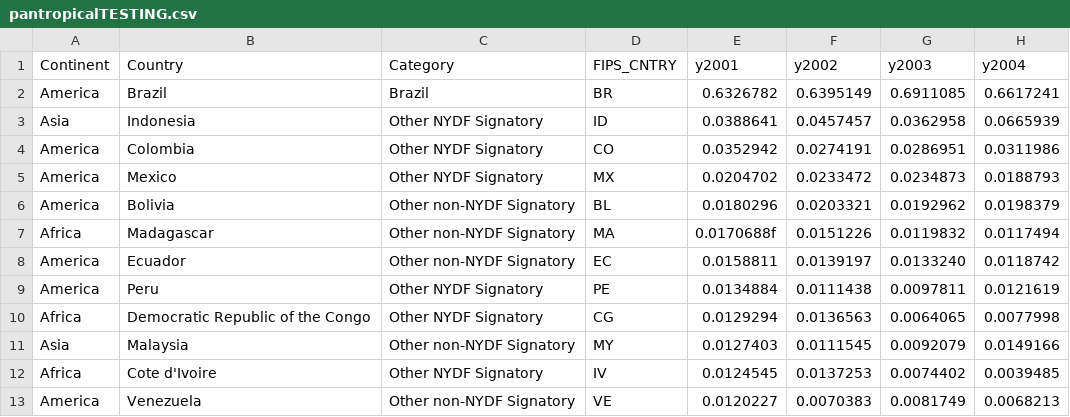
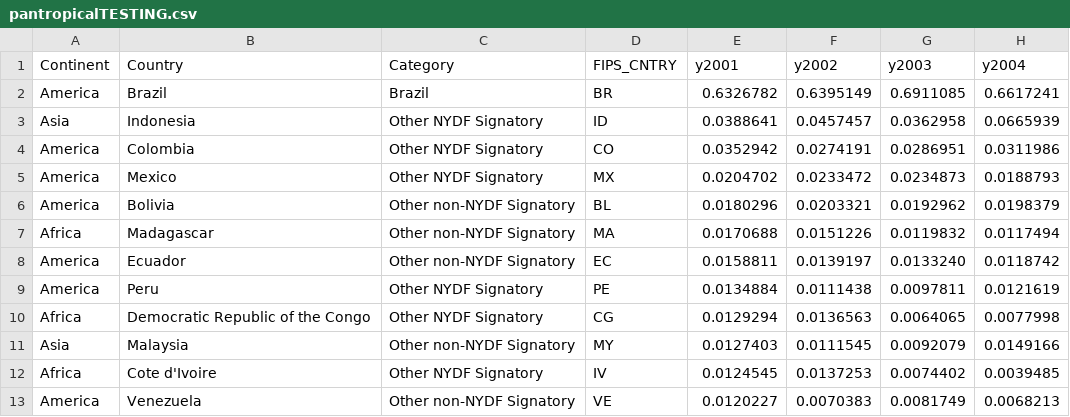
Before and after one commit to Vizzuality/gfw-climate, a CSV file: public/pantropicalTESTING.csv, drawn as a sheet; only a part is shown; the diff names each change by its address in the sheet, - before the commit and + after, or states it on an @@ line.

Commit message:
cleaning

```diff
--- a/public/pantropicalTESTING.csv
+++ b/public/pantropicalTESTING.csv
-E7 (y2001): 0.0170688f
+E7 (y2001): 0.0170688
```
